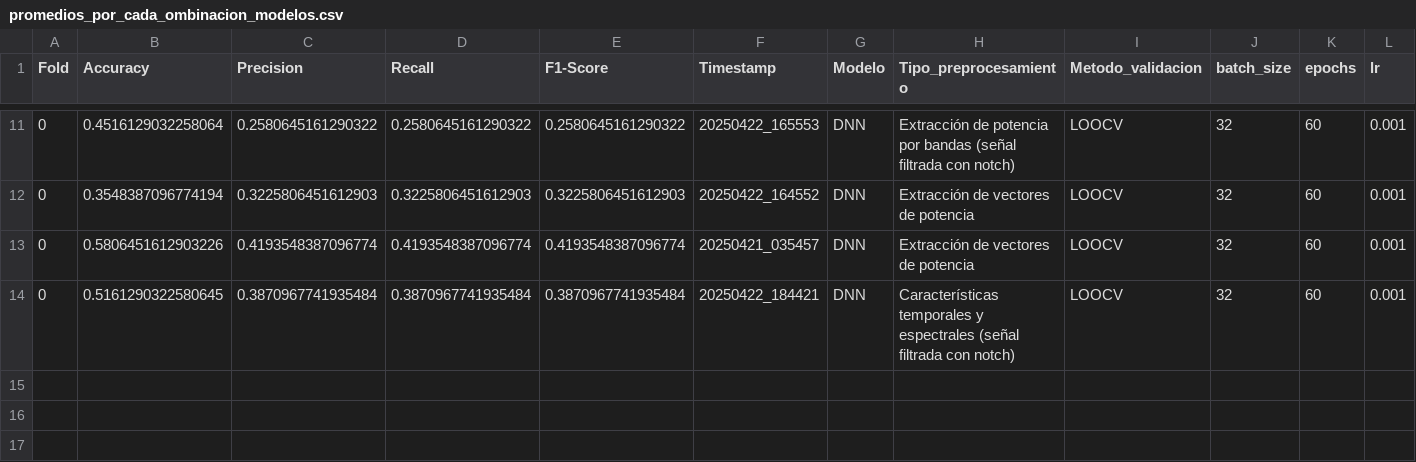
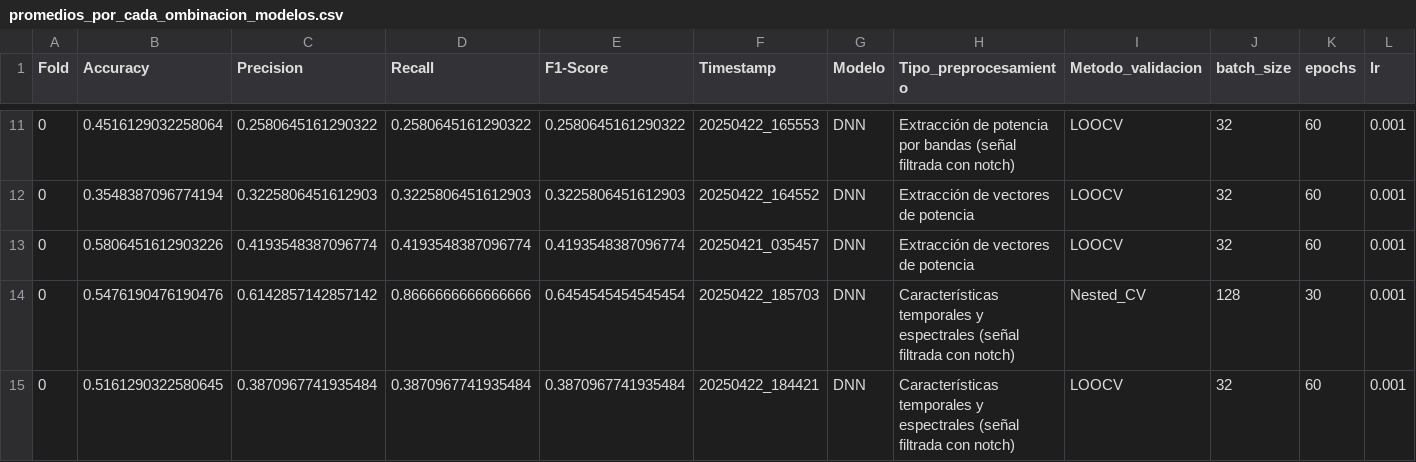
Before and after one commit to mrturizo/ClasificacionEEG_Parkinson, a CSV file: promedios_por_cada_ombinacion_modelos.csv, drawn as a sheet; only a part is shown, gaps mark what is left out; rows hold the shown columns only; the diff names each change by its address in the sheet, - before the commit and + after, or states it on an @@ line.

Commit message:
Added promedios

```diff
--- a/promedios_por_cada_ombinacion_modelos.csv
+++ b/promedios_por_cada_ombinacion_modelos.csv
+row 14: 0 | 0.5476190476190476 | 0.6142857142857142 | 0.8666666666666666 | 0.6454545454545454 | 20250422_185703 | DNN | Características temporales y espectrales (señal filtrada con notch) | Nested_CV | 128 | 30 | 0.001
```
